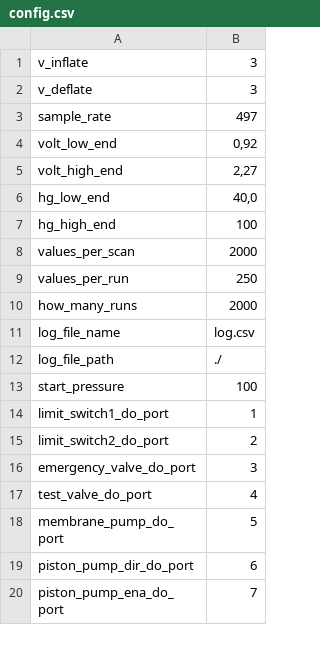
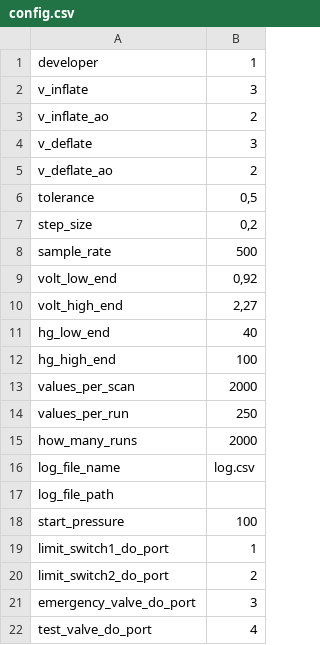
Before and after one commit to pschuett97/BPM_Piston_Pump, a CSV file: BPM_Piston_Pump/BPM_Piston_Pump/bin/Debug/net6.0-windows/config.csv, drawn as a sheet; only a part is shown; the shorter side is filled out with more unchanged rows.

```diff
--- a/BPM_Piston_Pump/BPM_Piston_Pump/bin/Debug/net6.0-windows/config.csv
+++ b/BPM_Piston_Pump/BPM_Piston_Pump/bin/Debug/net6.0-windows/config.csv
@@ -1,7 +1,12 @@
+developer;1
 v_inflate;3
+v_inflate_ao;2
 v_deflate;3
-sample_rate;497
+v_deflate_ao;2
+tolerance;0,5
+step_size;0,2
+sample_rate;500
 volt_low_end;0,92
 volt_high_end;2,27
-hg_low_end;40,0
+hg_low_end;40
 hg_high_end;100
@@ -11,3 +16,3 @@ how_many_runs;2000
 log_file_name;log.csv
-log_file_path;./
+log_file_path;
 start_pressure;100
```
Also changed, not shown: 22 other files.
